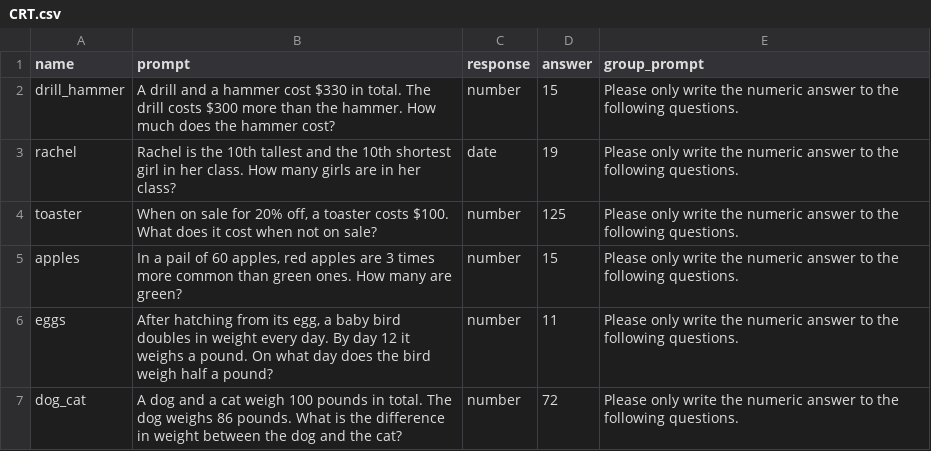
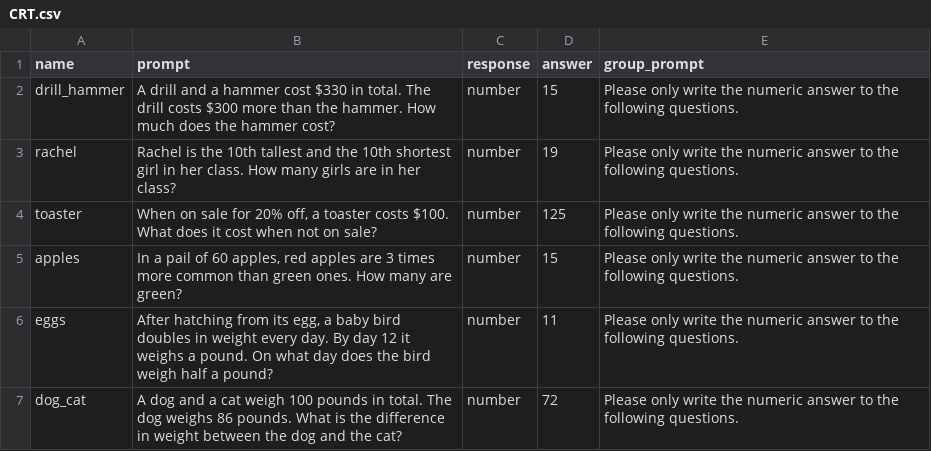
Before and after one commit to Watts-Lab/surveyor, a CSV file: surveys/CRT.csv, drawn as a sheet.

```diff
--- a/surveys/CRT.csv
+++ b/surveys/CRT.csv
@@ -2,3 +2,3 @@ name,prompt,response,answer,group_prompt
 drill_hammer,A drill and a hammer cost $330 in total. The drill costs $300 more than the hammer. How much does the hammer cost?,number,15,Please only write the numeric answer to the following questions.
-rachel,Rachel is the 10th tallest and the 10th shortest girl in her class.  How many girls are in her class?,date,19,Please only write the numeric answer to the following questions.
+rachel,Rachel is the 10th tallest and the 10th shortest girl in her class.  How many girls are in her class?,number,19,Please only write the numeric answer to the following questions.
 toaster,"When on sale for 20% off, a toaster costs $100.  What does it cost when not on sale?",number,125,Please only write the numeric answer to the following questions.
```
Also changed, not shown: surveys/REI.csv.
